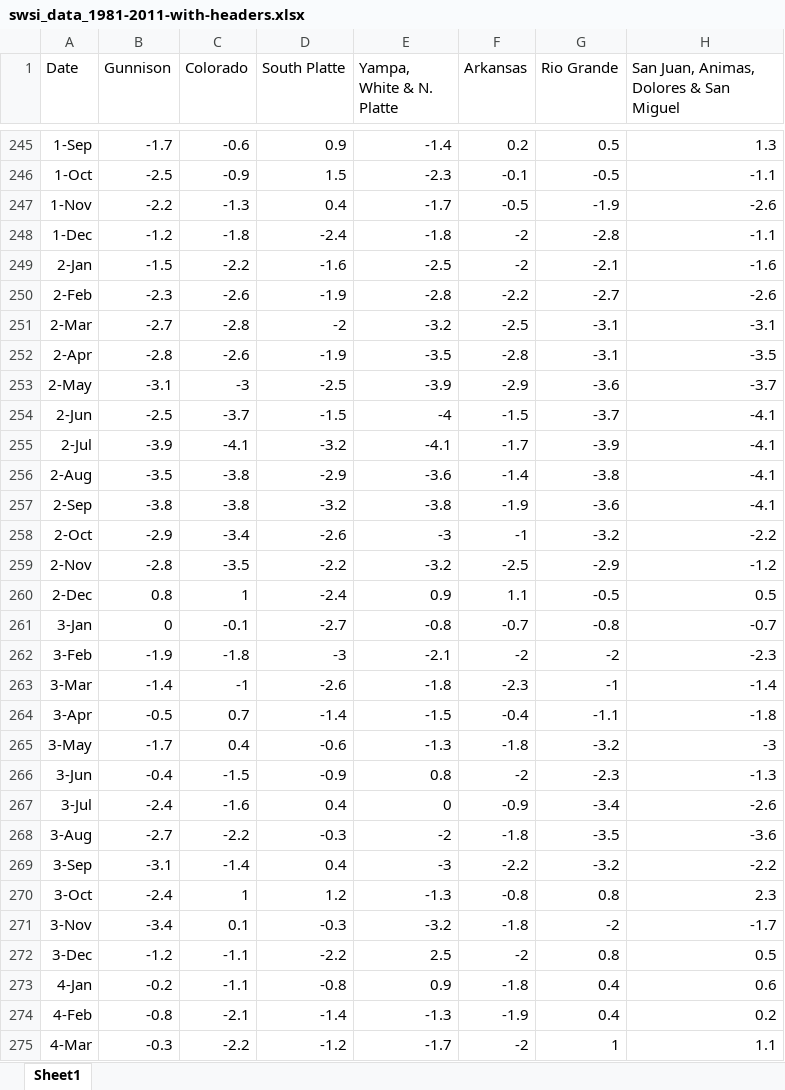
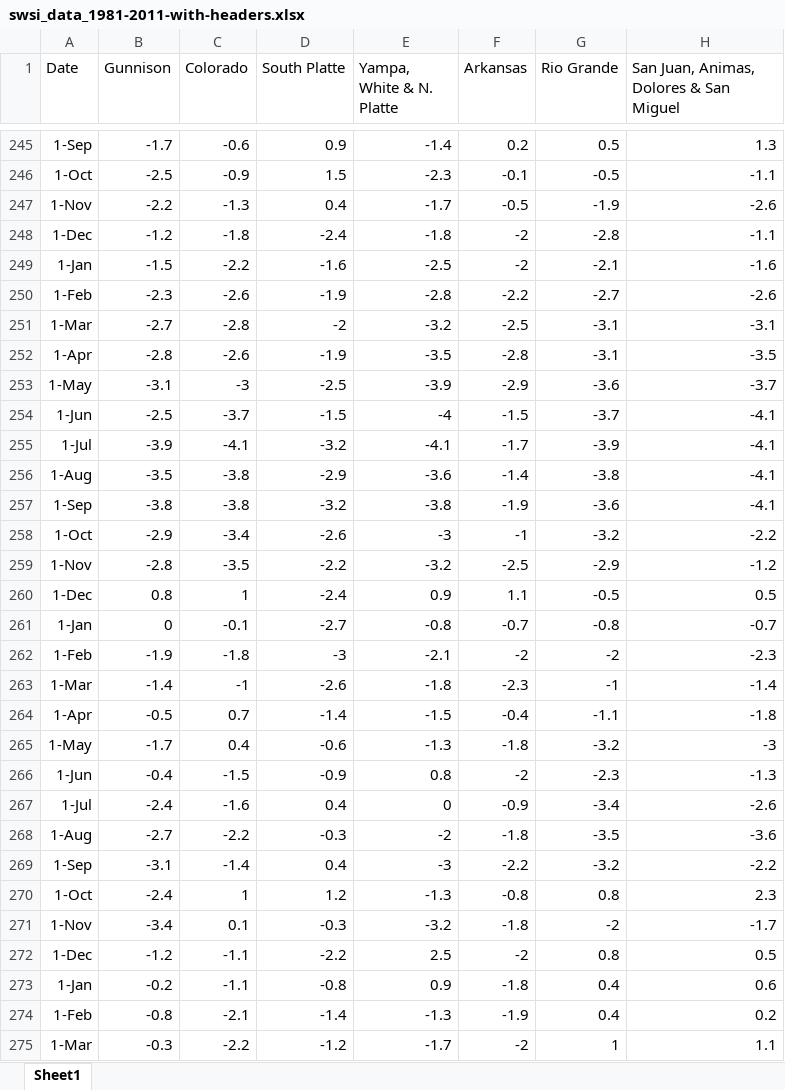
Before and after one commit to UNM-Stakeholder-driven-Data-Analysis/HasenbeckCoRiverDroughtSensitivity, an Excel workbook: data/raw/swsi_data_1981-2011-with-headers.xlsx, sheet Sheet1, drawn as a sheet; only a part is shown, gaps mark what is left out; values as stored, in another font and other column widths than the file's, no borders; the diff covers the shown part only; the diff names each change by its address in the sheet, - before the commit and + after, or states it on an @@ line.

Commit message:
Adding SWSI 1981-2011
Fixed incorrect dates in Excel, removed summary data from file

```diff
--- a/data/raw/swsi_data_1981-2011-with-headers.xlsx (sheet Sheet1)
+++ b/data/raw/swsi_data_1981-2011-with-headers.xlsx (sheet Sheet1)
-A249 (Date): 2-Jan
+A249 (Date): 1-Jan
-A250 (Date): 2-Feb
+A250 (Date): 1-Feb
-A251 (Date): 2-Mar
+A251 (Date): 1-Mar
-A252 (Date): 2-Apr
+A252 (Date): 1-Apr
-A253 (Date): 2-May
+A253 (Date): 1-May
-A254 (Date): 2-Jun
+A254 (Date): 1-Jun
-A255 (Date): 2-Jul
+A255 (Date): 1-Jul
-A256 (Date): 2-Aug
+A256 (Date): 1-Aug
-A257 (Date): 2-Sep
+A257 (Date): 1-Sep
-A258 (Date): 2-Oct
+A258 (Date): 1-Oct
-A259 (Date): 2-Nov
+A259 (Date): 1-Nov
-A260 (Date): 2-Dec
+A260 (Date): 1-Dec
-A261 (Date): 3-Jan
+A261 (Date): 1-Jan
-A262 (Date): 3-Feb
+A262 (Date): 1-Feb
-A263 (Date): 3-Mar
+A263 (Date): 1-Mar
-A264 (Date): 3-Apr
+A264 (Date): 1-Apr
-A265 (Date): 3-May
+A265 (Date): 1-May
-A266 (Date): 3-Jun
+A266 (Date): 1-Jun
-A267 (Date): 3-Jul
+A267 (Date): 1-Jul
-A268 (Date): 3-Aug
+A268 (Date): 1-Aug
-A269 (Date): 3-Sep
+A269 (Date): 1-Sep
-A270 (Date): 3-Oct
+A270 (Date): 1-Oct
-A271 (Date): 3-Nov
+A271 (Date): 1-Nov
-A272 (Date): 3-Dec
+A272 (Date): 1-Dec
-A273 (Date): 4-Jan
+A273 (Date): 1-Jan
-A274 (Date): 4-Feb
+A274 (Date): 1-Feb
-A275 (Date): 4-Mar
+A275 (Date): 1-Mar
```
Also changed, not shown: other rows of this sheet.
